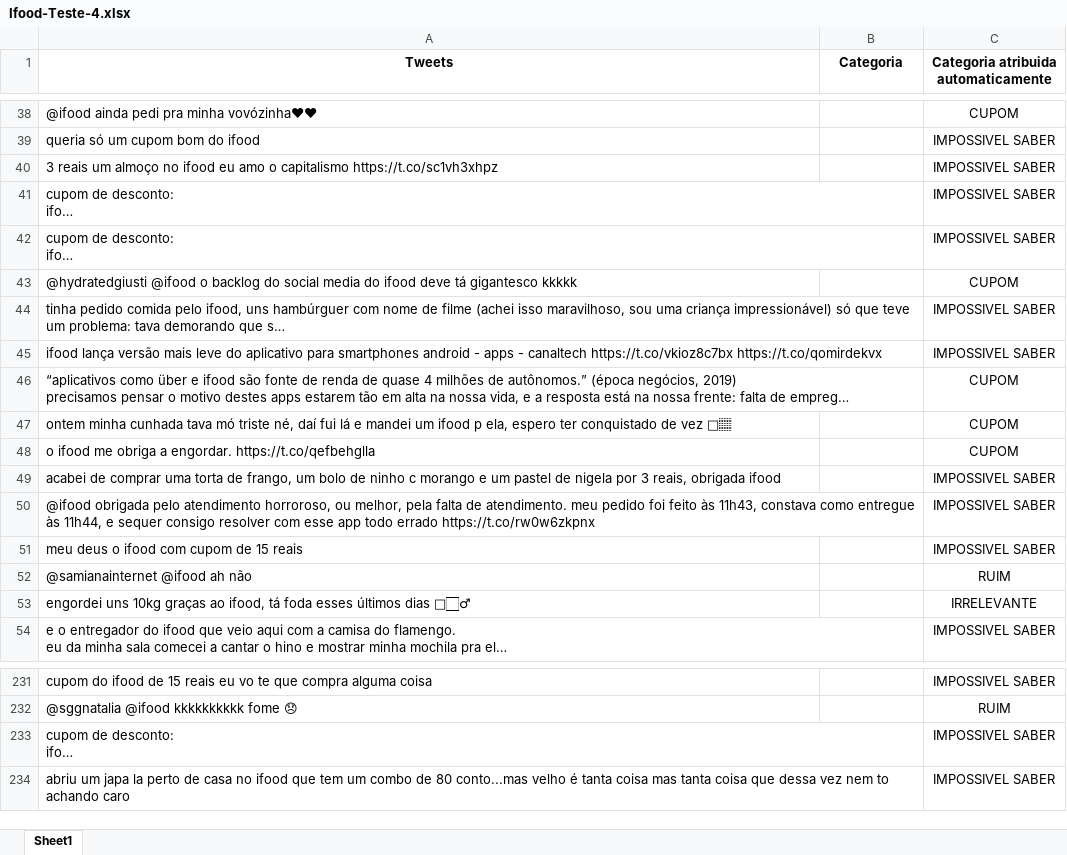
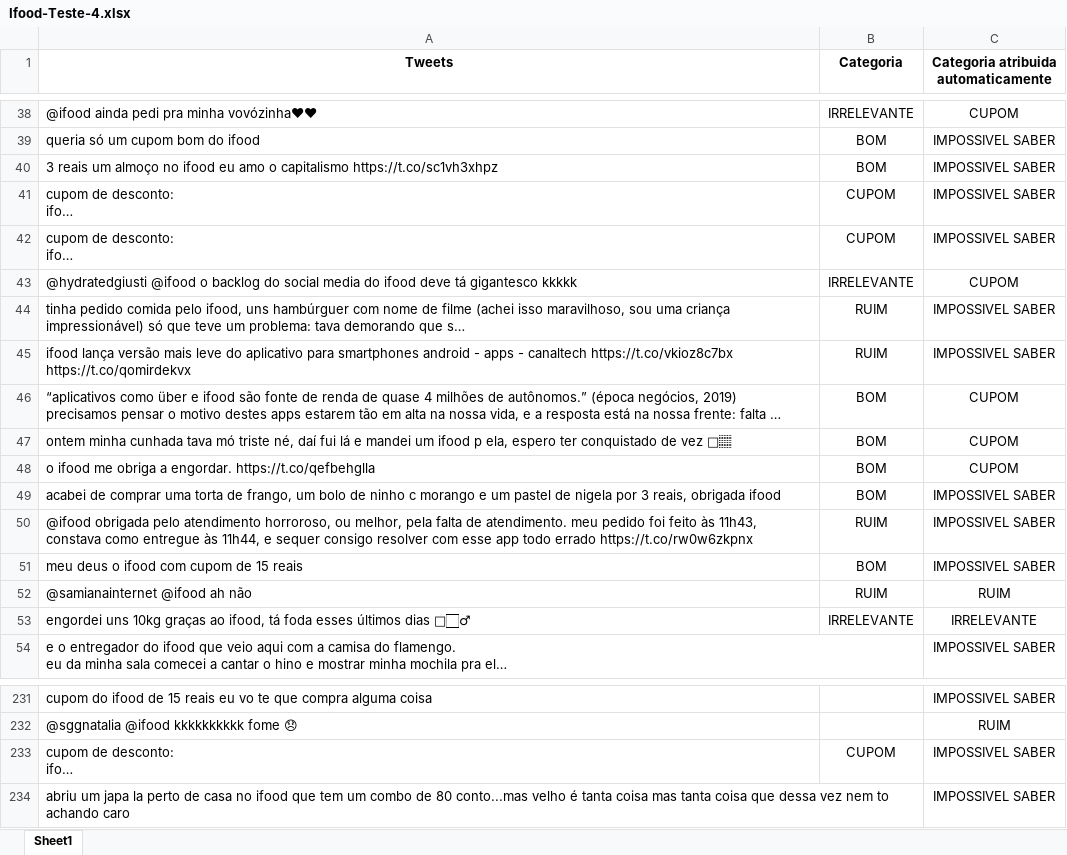
Before and after one commit to Peng1104/Ciencia-dos-Dados2, an Excel workbook: Ifood-Teste-4.xlsx, sheet Sheet1, drawn as a sheet; only a part is shown, gaps mark what is left out; long unchanged cells end in …; values as stored, in another font and other column widths than the file's, no borders; the diff covers the shown part only; the diff names each change by its address in the sheet, - before the commit and + after, or states it on an @@ line.

```diff
--- a/Ifood-Teste-4.xlsx (sheet Sheet1)
+++ b/Ifood-Teste-4.xlsx (sheet Sheet1)
-B38 (Categoria): (empty)
+B38 (Categoria): IRRELEVANTE
-B39:B40 (Categoria): (empty)
+B39:B40 (Categoria): BOM
-B41:B42 (Categoria): (empty)
+B41:B42 (Categoria): CUPOM
-B43 (Categoria): (empty)
+B43 (Categoria): IRRELEVANTE
-B44:B45 (Categoria): (empty)
+B44:B45 (Categoria): RUIM
-B46:B49 (Categoria): (empty)
+B46:B49 (Categoria): BOM
-B50 (Categoria): (empty)
+B50 (Categoria): RUIM
-B51 (Categoria): (empty)
+B51 (Categoria): BOM
-B52 (Categoria): (empty)
+B52 (Categoria): RUIM
-B53 (Categoria): (empty)
+B53 (Categoria): IRRELEVANTE
-B233 (Categoria): (empty)
+B233 (Categoria): CUPOM
```
Also changed, not shown: 27 edited cells elsewhere in this sheet.
